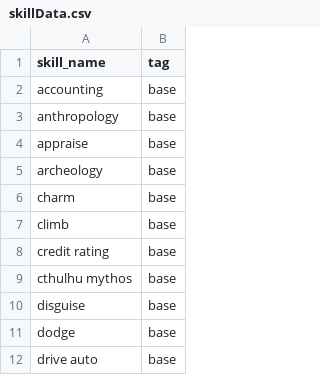
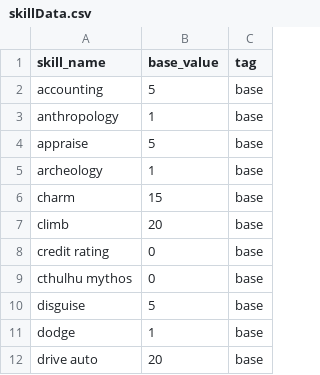
Before and after one commit to M4hler/CoCaOld, a CSV file: CoCa-server/src/main/resources/db/data/skillData.csv, drawn as a sheet; only a part is shown; the diff names each change by its address in the sheet, - before the commit and + after, or states it on an @@ line.

Commit message:
Added base value to the skill.

```diff
--- a/CoCa-server/src/main/resources/db/data/skillData.csv
+++ b/CoCa-server/src/main/resources/db/data/skillData.csv
+column B (base_value), rows 2-12: 5 | 1 | 5 | 1 | 15 | 20 | 0 | 0 | 5 | 1 | 20
```
Also changed, not shown: 3 other files.
